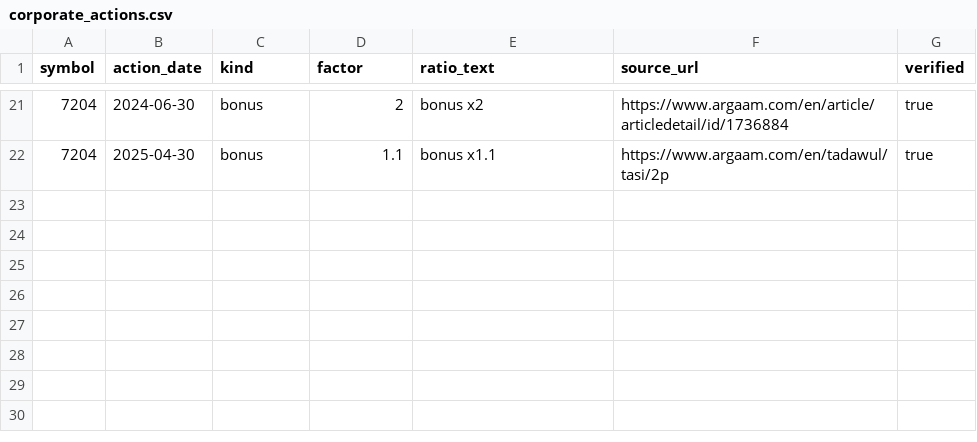
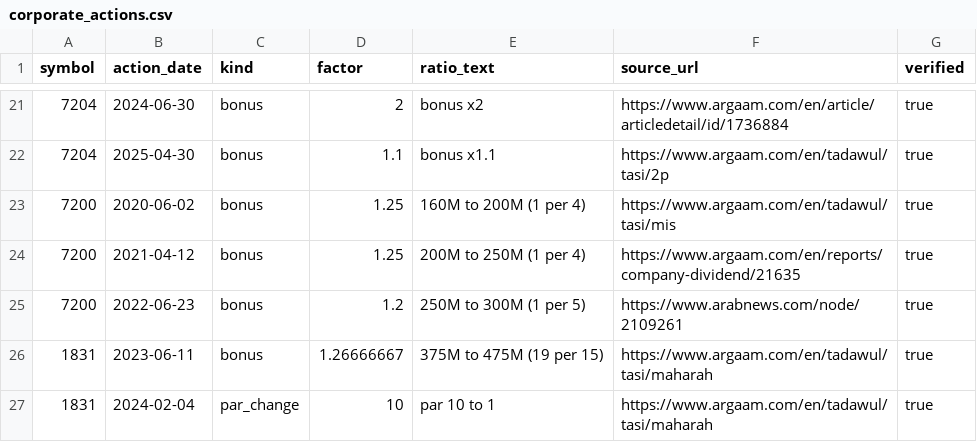
Before and after one commit to kkoma99999/saudiIPO, a CSV file: data/corporate_actions.csv, drawn as a sheet; only a part is shown, gaps mark what is left out.

```diff
--- a/data/corporate_actions.csv
+++ b/data/corporate_actions.csv
@@ -22 +22,6 @@ symbol,action_date,kind,factor,ratio_text,source_url,verified
 7204,2025-04-30,bonus,1.1,bonus x1.1,https://www.argaam.com/en/tadawul/tasi/2p,true
+7200,2020-06-02,bonus,1.25,160M to 200M (1 per 4),https://www.argaam.com/en/tadawul/tasi/mis,true
+7200,2021-04-12,bonus,1.25,200M to 250M (1 per 4),https://www.argaam.com/en/reports/company-dividend/21635,true
+7200,2022-06-23,bonus,1.2,250M to 300M (1 per 5),https://www.arabnews.com/node/2109261,true
+1831,2023-06-11,bonus,1.26666667,375M to 475M (19 per 15),https://www.argaam.com/en/tadawul/tasi/maharah,true
+1831,2024-02-04,par_change,10,par 10 to 1,https://www.argaam.com/en/tadawul/tasi/maharah,true
```
Also changed, not shown: data/data_caveats.csv, data/ipos.csv, 10 other files.
